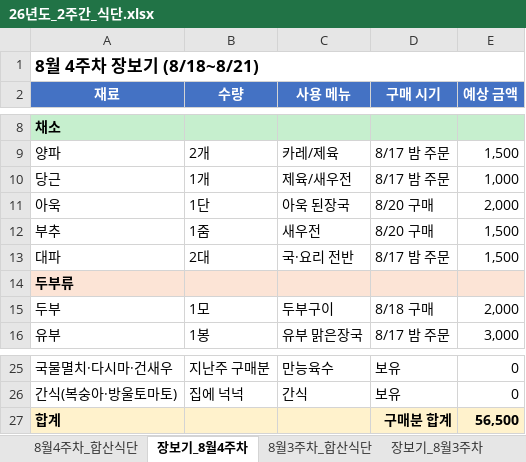
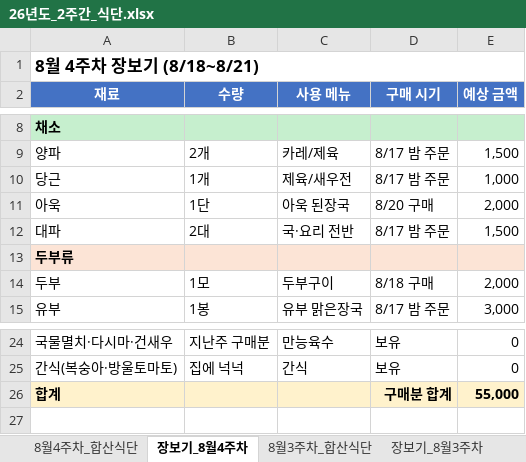
Before and after one commit to Catomo88/Meal_plan, an Excel workbook: 26년도_2주간_식단.xlsx, sheet 장보기_8월4주차, drawn as a sheet; only a part is shown, gaps mark what is left out; values as stored, in another font and other column widths than the file's, no borders; removed rows and columns are numbered as before the commit, all else as after; the diff names each change by its address in the sheet, - before the commit and + after, or states it on an @@ line.

```diff
--- a/26년도_2주간_식단.xlsx (sheet 장보기_8월4주차)
+++ b/26년도_2주간_식단.xlsx (sheet 장보기_8월4주차)
-row 12: 부추 | 1줌 | 새우전 | 8/20 구매 | 1,500
-E26 (예상 금액): 56,500
+E26 (예상 금액): 55,000
```
Also changed, not shown: sheet 8월4주차_합산식단, 1 other file.
